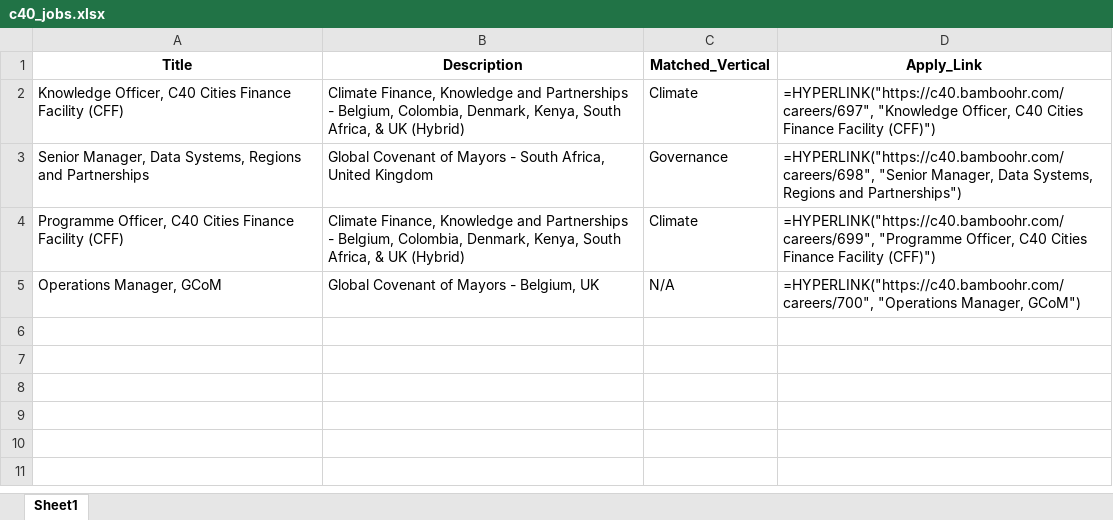
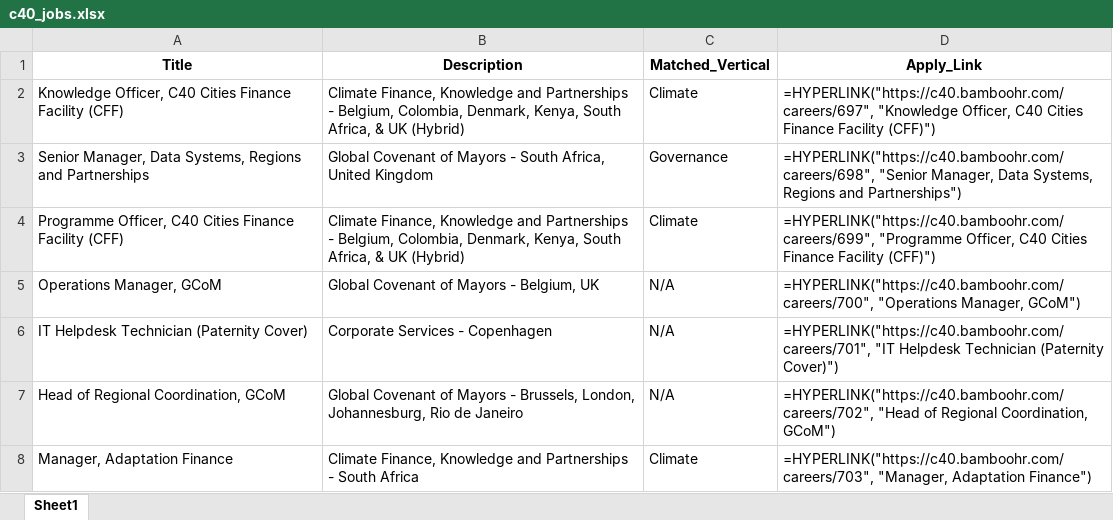
Before and after one commit to RajuSakshena/c40-jobs-scraper, an Excel workbook: scraper/output/c40_jobs.xlsx, sheet Sheet1, drawn as a sheet; values as stored, in another font and other column widths than the file's, no borders; formulas without a stored value are shown as written; the diff names each change by its address in the sheet, - before the commit and + after, or states it on an @@ line.

```diff
--- a/scraper/output/c40_jobs.xlsx (sheet Sheet1)
+++ b/scraper/output/c40_jobs.xlsx (sheet Sheet1)
+row 6: IT Helpdesk Technician (Paternity Cover) | Corporate Services - Copenhagen | N/A | =HYPERLINK("https://c40.bamboohr.com/careers/701", "IT Helpdesk Technician (Paternity Cover)")
+row 7: Head of Regional Coordination, GCoM | Global Covenant of Mayors - Brussels, London, Johannesburg, Rio de Janeiro | N/A | =HYPERLINK("https://c40.bamboohr.com/careers/702", "Head of Regional Coordination, GCoM")
+row 8: Manager, Adaptation Finance | Climate Finance, Knowledge and Partnerships - South Africa | Climate | =HYPERLINK("https://c40.bamboohr.com/careers/703", "Manager, Adaptation Finance")
```
